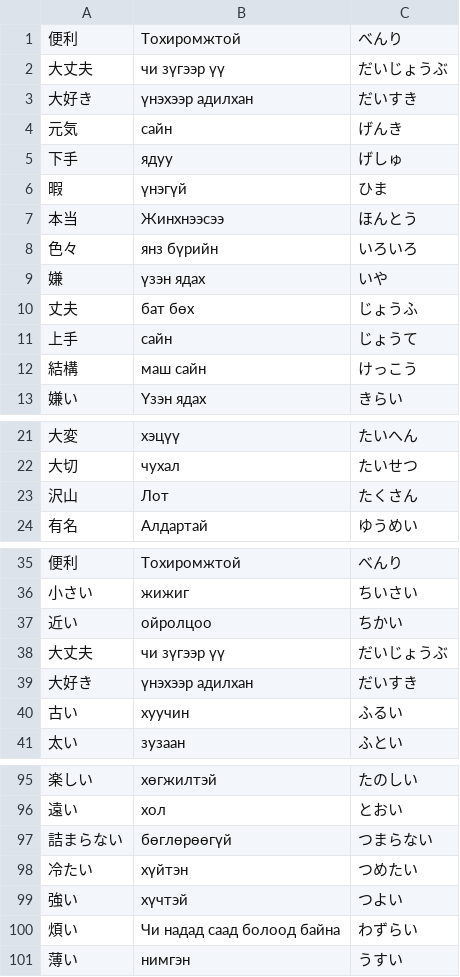
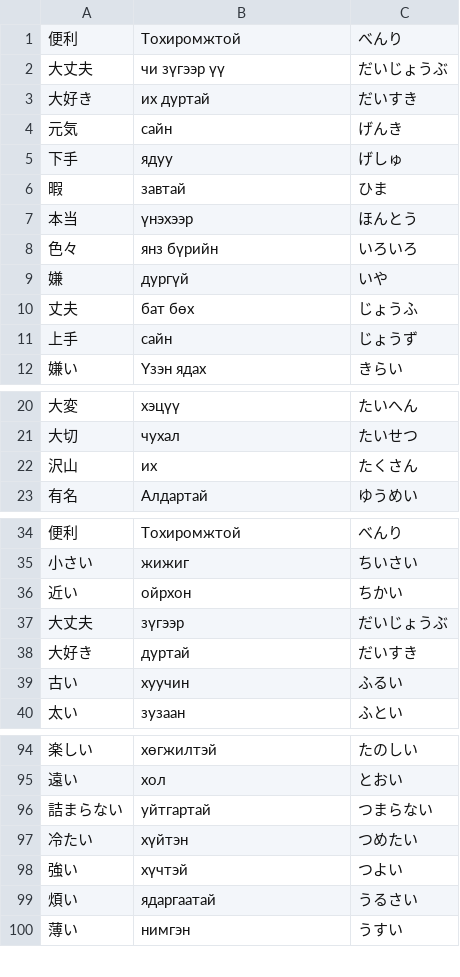
Before and after one commit to Sainkhishig/japanese_n5, a CSV file: assets/xl/adjectives.csv, drawn as a sheet; only a part is shown, gaps mark what is left out.

```diff
--- a/assets/xl/adjectives.csv
+++ b/assets/xl/adjectives.csv
@@ -2,12 +2,11 @@
 大丈夫,чи зүгээр үү,だいじょうぶ
-大好き,үнэхээр адилхан,だいすき
+大好き,их дуртай,だいすき
 元気,сайн,げんき
 下手,ядуу,げしゅ
-暇,үнэгүй,ひま
-本当,Жинхнээсээ,ほんとう
+暇,завтай,ひま
+本当, үнэхээр,ほんとう
 色々,янз бүрийн,いろいろ
-嫌,үзэн ядах,いや
+嫌,дургүй,いや
 丈夫,бат бөх,じょうふ
-上手,сайн,じょうて
-結構,маш сайн,けっこう
+上手,сайн,じょうず
 嫌い,Үзэн ядах,きらい
@@ -22,3 +21,3 @@
 大切,чухал,たいせつ
-沢山,Лот,たくさん
+沢山,их,たくさん
 有名,Алдартай,ゆうめい
@@ -36,5 +35,5 @@
 小さい,жижиг,ちいさい
-近い,ойролцоо,ちかい
-大丈夫,чи зүгээр үү,だいじょうぶ
-大好き,үнэхээр адилхан,だいすき
+近い,ойрхон,ちかい
+大丈夫,зүгээр,だいじょうぶ
+大好き,дуртай,だいすき
 古い,хуучин,ふるい
@@ -96,6 +95,6 @@
 遠い,хол,とおい
-詰まらない,бөглөрөөгүй,つまらない
+詰まらない,уйтгартай,つまらない
 冷たい,хүйтэн,つめたい
 強い,хүчтэй,つよい
-煩い,Чи надад саад болоод байна,わずらい
+煩い,ядаргаатай,うるさい
 薄い,нимгэн,うすい
```
Also changed, not shown: 16 other files.
